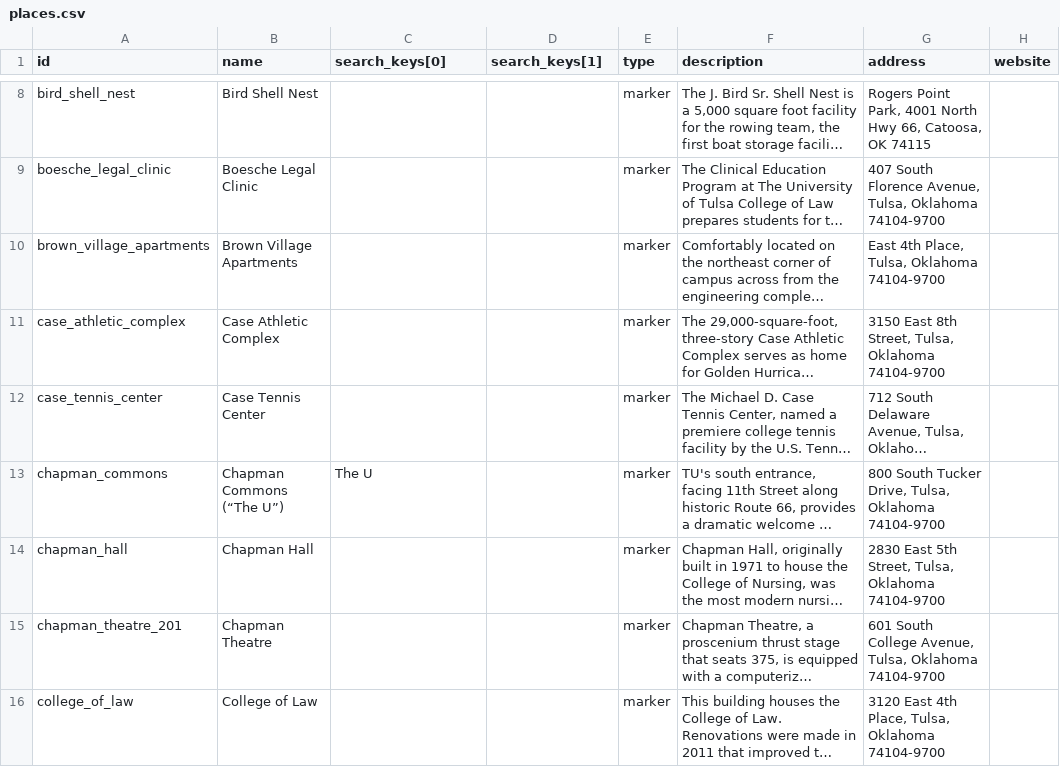
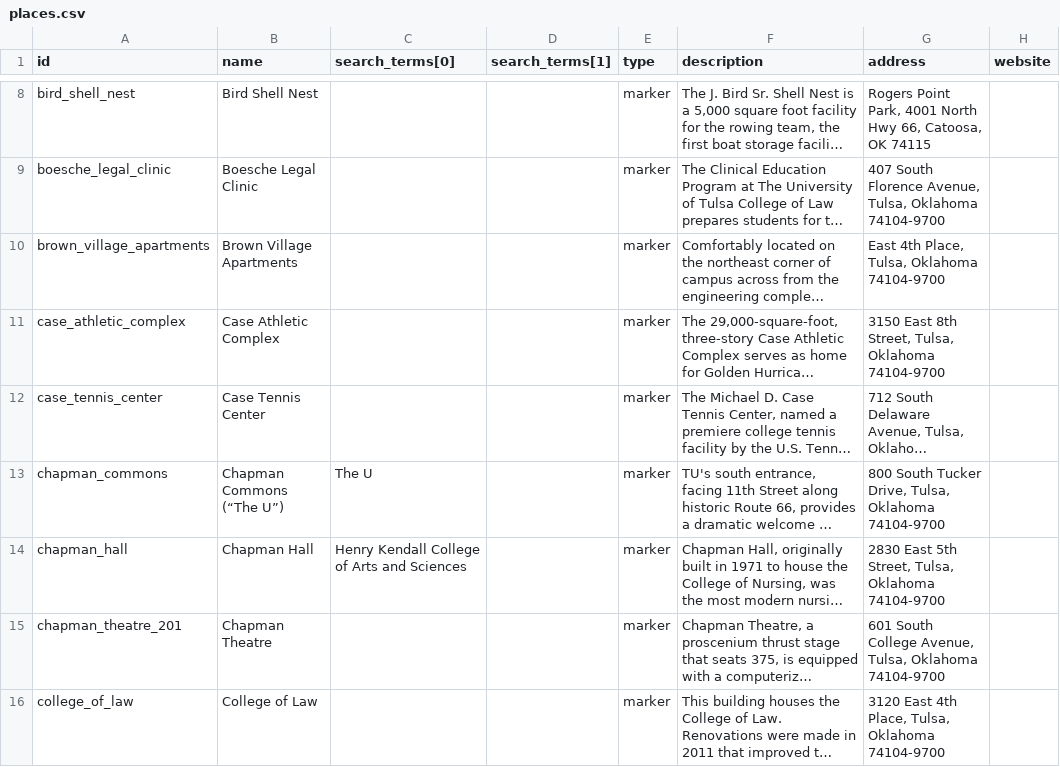
Before and after one commit to chadac/utulsa-react-map, a CSV file: src/data/places.csv, drawn as a sheet; only a part is shown, gaps mark what is left out; long unchanged cells end in …; the diff names each change by its address in the sheet, - before the commit and + after, or states it on an @@ line.

Commit message:
Lists relevant search terms next to each result.

```diff
--- a/src/data/places.csv
+++ b/src/data/places.csv
-C1: search_keys[0]
+C1: search_terms[0]
-D1: search_keys[1]
+D1: search_terms[1]
-C14 (search_terms[0]): (empty)
+C14 (search_terms[0]): Henry Kendall College of Arts and Sciences
```
Also changed, not shown: 4 other files.
